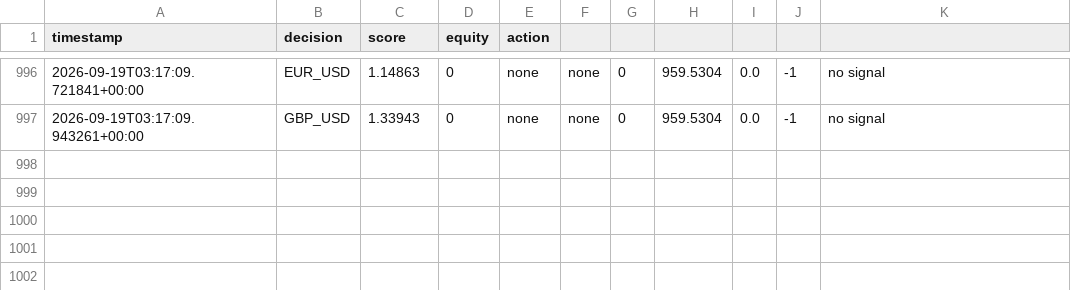
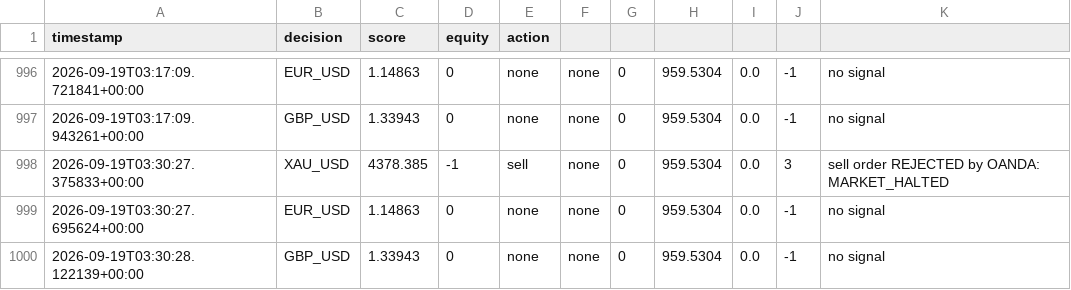
Before and after one commit to takshsheth0901-source/bot-2, a CSV file: bot_activity.csv, drawn as a sheet; only a part is shown, gaps mark what is left out.

```diff
--- a/bot_activity.csv
+++ b/bot_activity.csv
@@ -997 +997,4 @@ timestamp,decision,score,equity,action
 2026-09-19T03:17:09.943261+00:00,GBP_USD,1.33943,0,none,none,0,959.5304,0.0,-1,no signal
+2026-09-19T03:30:27.375833+00:00,XAU_USD,4378.385,-1,sell,none,0,959.5304,0.0,3,sell order REJECTED by OANDA: MARKET_HALTED
+2026-09-19T03:30:27.695624+00:00,EUR_USD,1.14863,0,none,none,0,959.5304,0.0,-1,no signal
+2026-09-19T03:30:28.122139+00:00,GBP_USD,1.33943,0,none,none,0,959.5304,0.0,-1,no signal
```
Also changed, not shown: bot_state.csv.
